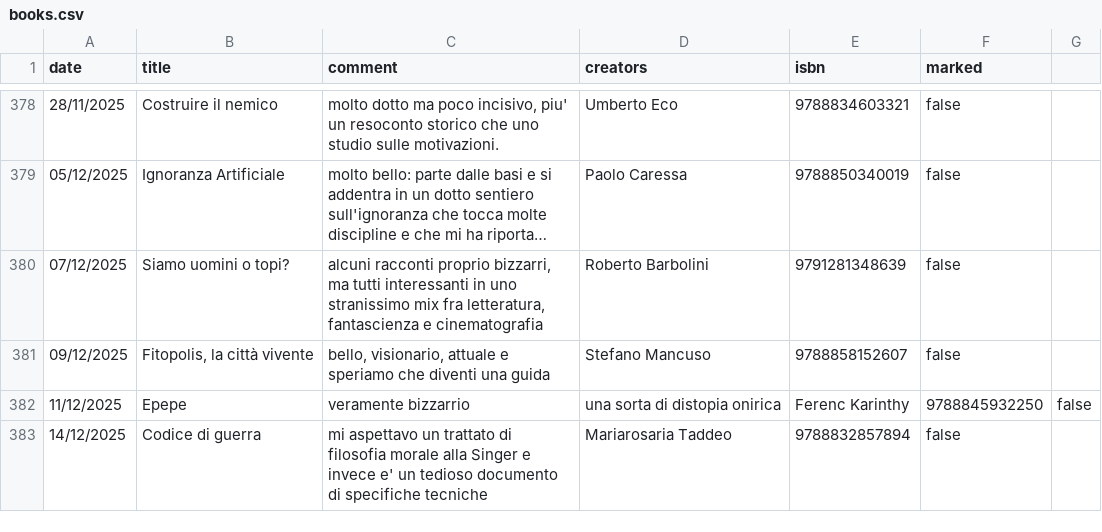
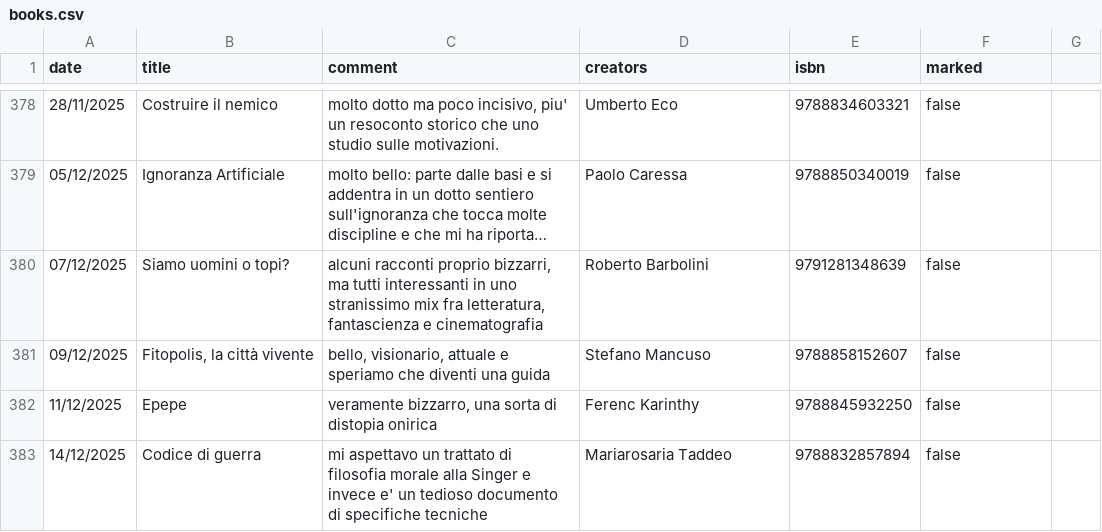
Before and after one commit to andreaiacono/andreaiacono.github.io, a CSV file: books/data/books.csv, drawn as a sheet; only a part is shown, gaps mark what is left out; long unchanged cells end in ….

Commit message:
fix csv in books

```diff
--- a/books/data/books.csv
+++ b/books/data/books.csv
@@ -381,3 +381,3 @@ date,title,comment,creators,isbn,marked
 09/12/2025,"Fitopolis, la città vivente","bello, visionario, attuale e speriamo che diventi una guida",Stefano Mancuso,9788858152607,false
-11/12/2025,"Epepe", veramente bizzarrio, una sorta di distopia onirica,Ferenc Karinthy,9788845932250,false
+11/12/2025,"Epepe", "veramente bizzarro, una sorta di distopia onirica",Ferenc Karinthy,9788845932250,false
 14/12/2025,"Codice di guerra","mi aspettavo un trattato di filosofia morale alla Singer e invece e' un tedioso documento di specifiche tecniche",Mariarosaria Taddeo,9788832857894,false
```
